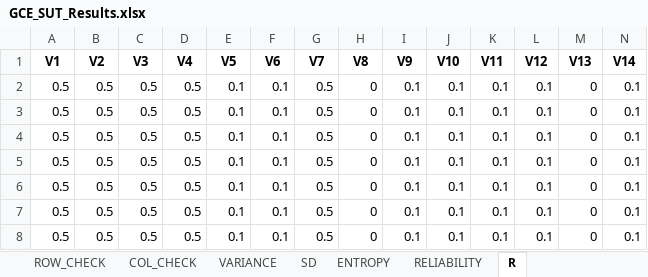
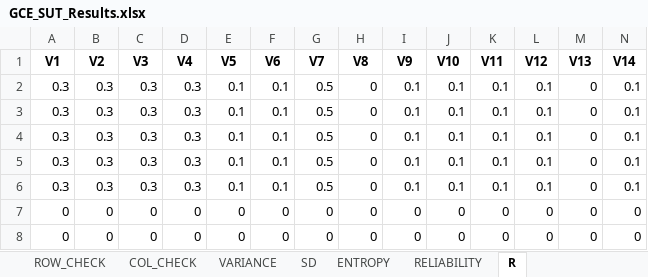
Before and after one commit to unugraha/GCE_SUT_balancing, an Excel workbook: GCE_SUT_Results.xlsx, sheet R, drawn as a sheet; only a part is shown; values as stored, in another font and other column widths than the file's, no borders; removed rows and columns are numbered as before the commit, all else as after; rows hold the shown columns only; the diff names each change by its address in the sheet, - before the commit and + after, or states it on an @@ line.

```diff
--- a/GCE_SUT_Results.xlsx (sheet R)
+++ b/GCE_SUT_Results.xlsx (sheet R)
-A2:A6 (V1): 0.5
+A2:A6 (V1): 0.3
-B2:B6 (V2): 0.5
+B2:B6 (V2): 0.3
-C2:C6 (V3): 0.5
+C2:C6 (V3): 0.3
-D2:D6 (V4): 0.5
+D2:D6 (V4): 0.3
-row 7: 0.5 | 0.5 | 0.5 | 0.5 | 0.1 | 0.1 | 0.5 | 0 | 0.1 | 0.1 | 0.1 | 0.1 | 0 | 0.1
-row 8: 0.5 | 0.5 | 0.5 | 0.5 | 0.1 | 0.1 | 0.5 | 0 | 0.1 | 0.1 | 0.1 | 0.1 | 0 | 0.1
+row 7: 0 | 0 | 0 | 0 | 0 | 0 | 0 | 0 | 0 | 0 | 0 | 0 | 0 | 0
+row 8: 0 | 0 | 0 | 0 | 0 | 0 | 0 | 0 | 0 | 0 | 0 | 0 | 0 | 0
```
Also changed, not shown: sheet CELL_DIAGNOSTICS, sheet ENTROPY, sheet RELIABILITY, sheet VARIANCE, sheet SD, sheet BALANCED_X, 6 more sheets, other sheet tabs, GCE_SUT_Input.xlsx, 8 other files.
